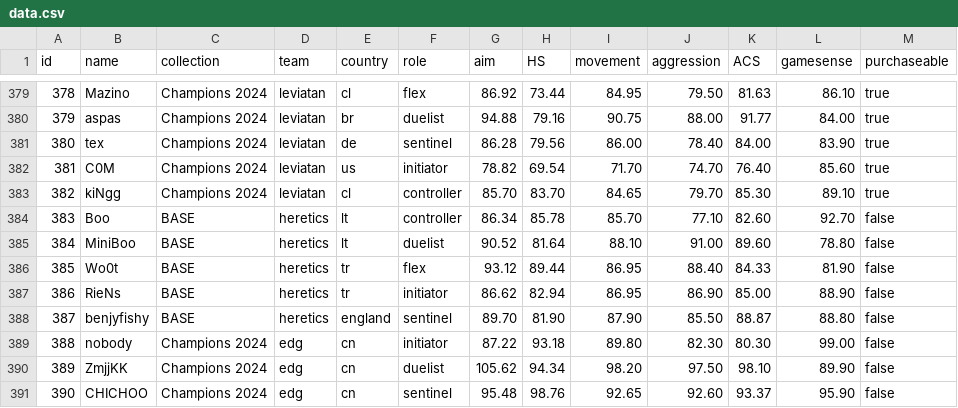
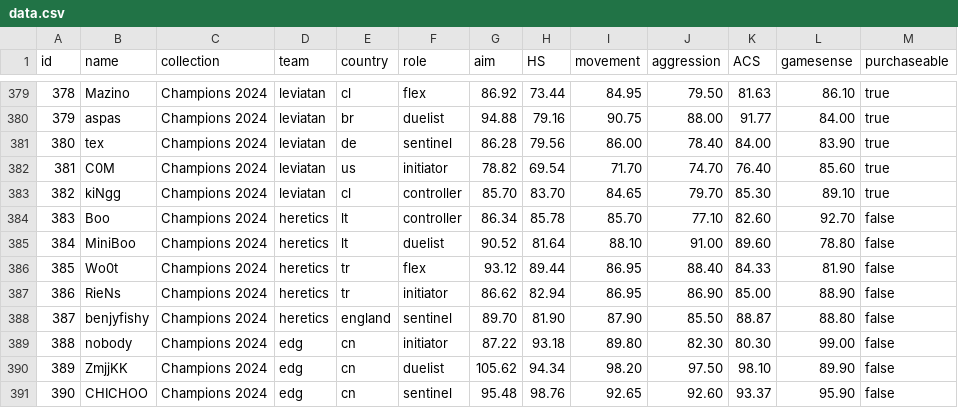
Before and after one commit to levisantosp/sabine, a CSV file: data.csv, drawn as a sheet; only a part is shown, gaps mark what is left out.

Commit message:
fix collection name

```diff
--- a/data.csv
+++ b/data.csv
@@ -383,7 +383,7 @@ id,name,collection,team,country,role,aim,HS,movement,aggression,ACS,gamesense,pu
 382,kiNgg,Champions 2024,leviatan,cl,controller,85.70,83.70,84.65,79.70,85.30,89.10,true
-383,Boo,BASE,heretics,lt,controller,86.34,85.78,85.70,77.10,82.60,92.70,false
-384,MiniBoo,BASE,heretics,lt,duelist,90.52,81.64,88.10,91.00,89.60,78.80,false
-385,Wo0t,BASE,heretics,tr,flex,93.12,89.44,86.95,88.40,84.33,81.90,false
-386,RieNs,BASE,heretics,tr,initiator,86.62,82.94,86.95,86.90,85.00,88.90,false
-387,benjyfishy,BASE,heretics,england,sentinel,89.70,81.90,87.90,85.50,88.87,88.80,false
+383,Boo,Champions 2024,heretics,lt,controller,86.34,85.78,85.70,77.10,82.60,92.70,false
+384,MiniBoo,Champions 2024,heretics,lt,duelist,90.52,81.64,88.10,91.00,89.60,78.80,false
+385,Wo0t,Champions 2024,heretics,tr,flex,93.12,89.44,86.95,88.40,84.33,81.90,false
+386,RieNs,Champions 2024,heretics,tr,initiator,86.62,82.94,86.95,86.90,85.00,88.90,false
+387,benjyfishy,Champions 2024,heretics,england,sentinel,89.70,81.90,87.90,85.50,88.87,88.80,false
 388,nobody,Champions 2024,edg,cn,initiator,87.22,93.18,89.80,82.30,80.30,99.00,false
```
